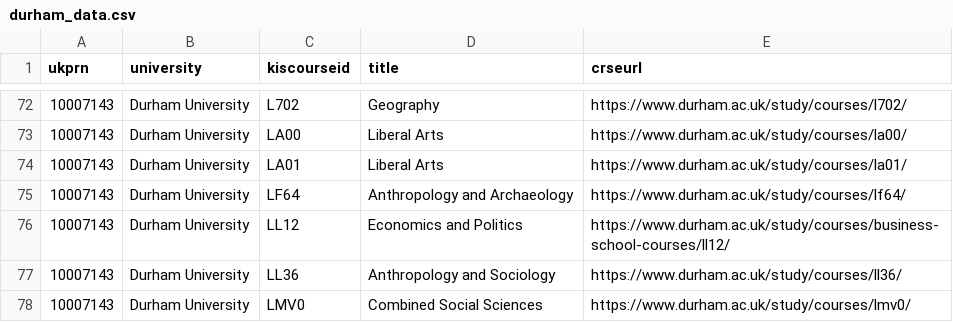
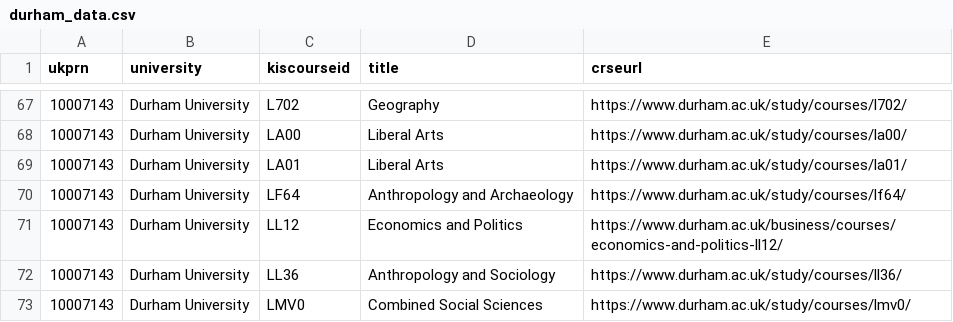
Before and after one commit to Danjones-DJ/Degree-Matchmaker_DJ, a CSV file: durham_data.csv, drawn as a sheet; only a part is shown, gaps mark what is left out; the diff covers the shown part only.

```diff
--- a/durham_data.csv
+++ b/durham_data.csv
@@ -75,3 +70,3 @@ ukprn,university,kiscourseid,title,crseurl
 10007143,Durham University,LF64,Anthropology and Archaeology,https://www.durham.ac.uk/study/courses/lf64/
-10007143,Durham University,LL12,Economics and Politics,https://www.durham.ac.uk/study/courses/business-school-courses/ll12/
+10007143,Durham University,LL12,Economics and Politics,https://www.durham.ac.uk/business/courses/economics-and-politics-ll12/
 10007143,Durham University,LL36,Anthropology and Sociology,https://www.durham.ac.uk/study/courses/ll36/
```
Also changed, not shown: 17 removed rows and 8 edited cells elsewhere in this file.
